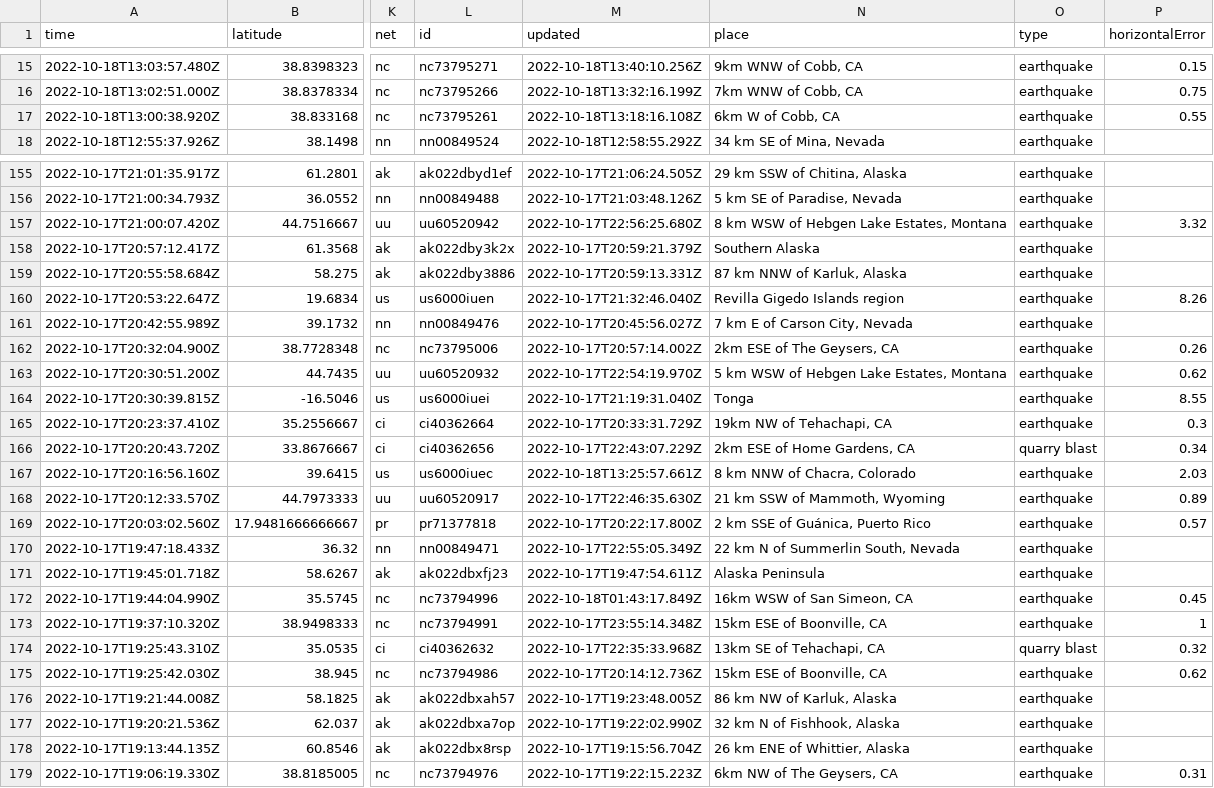
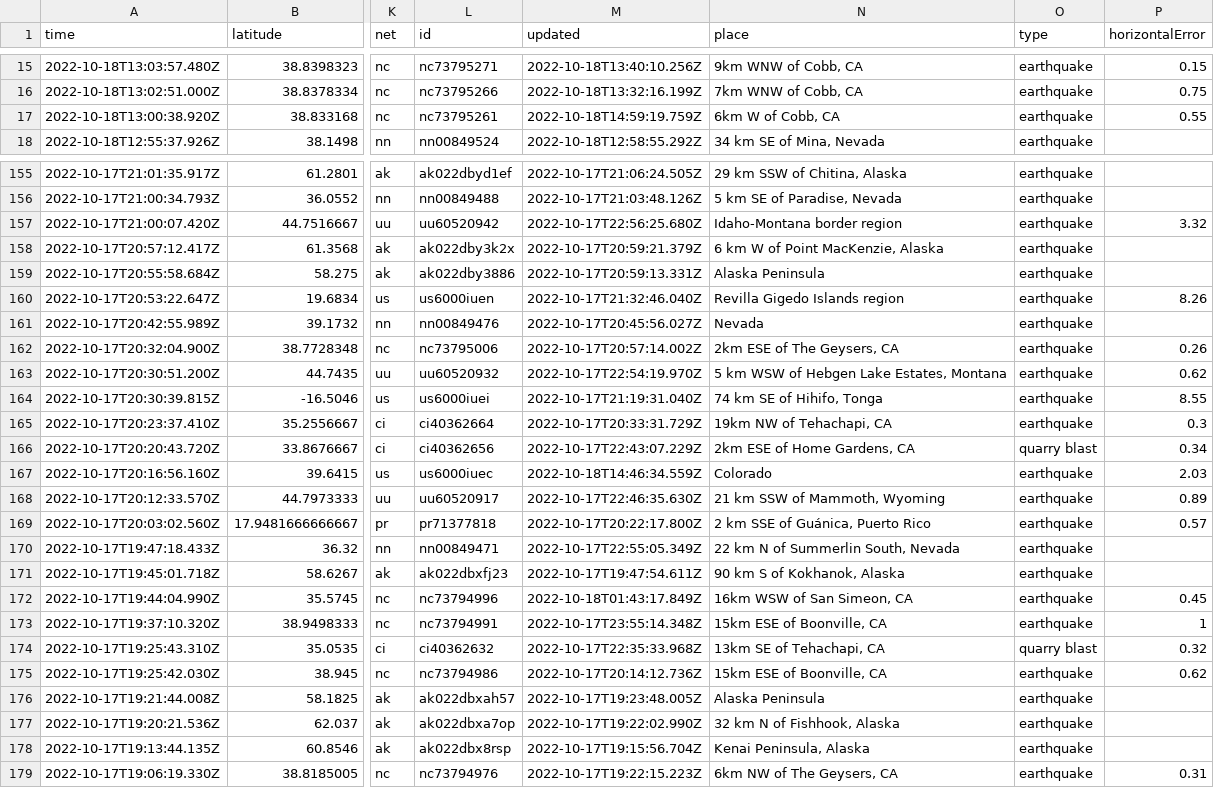
Before and after one commit to marypasciak/nicar-2022-github-actions, a CSV file: usgs_current.csv, drawn as a sheet; only a part is shown, gaps mark what is left out; the diff covers the shown part only; the diff names each change by its address in the sheet, - before the commit and + after, or states it on an @@ line.

```diff
--- a/usgs_current.csv
+++ b/usgs_current.csv
-M17 (updated): 2022-10-18T13:18:16.108Z
+M17 (updated): 2022-10-18T14:59:19.759Z
-N157 (place): 8 km WSW of Hebgen Lake Estates, Montana
+N157 (place): Idaho-Montana border region
-N158 (place): Southern Alaska
+N158 (place): 6 km W of Point MacKenzie, Alaska
-N159 (place): 87 km NNW of Karluk, Alaska
+N159 (place): Alaska Peninsula
-N161 (place): 7 km E of Carson City, Nevada
+N161 (place): Nevada
-N164 (place): Tonga
+N164 (place): 74 km SE of Hihifo, Tonga
-M167 (updated): 2022-10-18T13:25:57.661Z
+M167 (updated): 2022-10-18T14:46:34.559Z
-N167 (place): 8 km NNW of Chacra, Colorado
+N167 (place): Colorado
-N171 (place): Alaska Peninsula
+N171 (place): 90 km S of Kokhanok, Alaska
-N176 (place): 86 km NW of Karluk, Alaska
+N176 (place): Alaska Peninsula
-N178 (place): 26 km ENE of Whittier, Alaska
+N178 (place): Kenai Peninsula, Alaska
```
Also changed, not shown: 1 added row, 4 removed rows and 31 edited cells elsewhere in this file.
